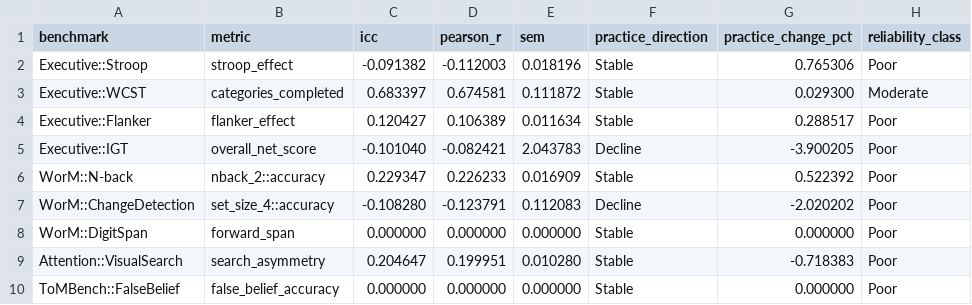
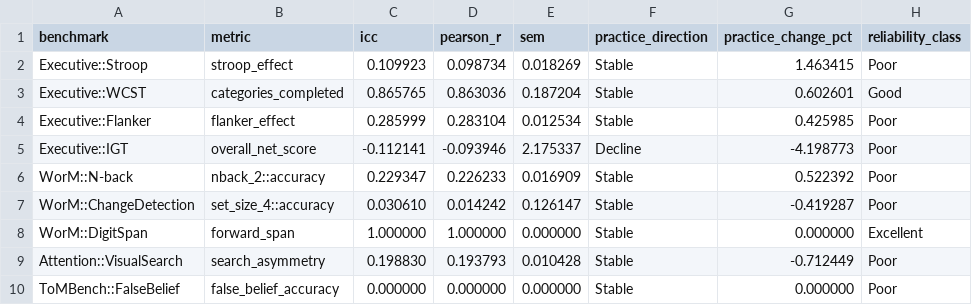
Before and after one commit to Luminous-Dynamics/symthaea, a CSV file: symthaea/papers/data/psych_bench/reliability.csv, drawn as a sheet; only a part is shown; the diff covers the shown part only.

```diff
--- a/symthaea/papers/data/psych_bench/reliability.csv
+++ b/symthaea/papers/data/psych_bench/reliability.csv
@@ -1,10 +1,10 @@
 benchmark,metric,icc,pearson_r,sem,practice_direction,practice_change_pct,reliability_class
-Executive::Stroop,stroop_effect,-0.091382,-0.112003,0.018196,Stable,0.765306,Poor
-Executive::WCST,categories_completed,0.683397,0.674581,0.111872,Stable,0.029300,Moderate
-Executive::Flanker,flanker_effect,0.120427,0.106389,0.011634,Stable,0.288517,Poor
-Executive::IGT,overall_net_score,-0.101040,-0.082421,2.043783,Decline,-3.900205,Poor
+Executive::Stroop,stroop_effect,0.109923,0.098734,0.018269,Stable,1.463415,Poor
+Executive::WCST,categories_completed,0.865765,0.863036,0.187204,Stable,0.602601,Good
+Executive::Flanker,flanker_effect,0.285999,0.283104,0.012534,Stable,0.425985,Poor
+Executive::IGT,overall_net_score,-0.112141,-0.093946,2.175337,Decline,-4.198773,Poor
 WorM::N-back,nback_2::accuracy,0.229347,0.226233,0.016909,Stable,0.522392,Poor
-WorM::ChangeDetection,set_size_4::accuracy,-0.108280,-0.123791,0.112083,Decline,-2.020202,Poor
-WorM::DigitSpan,forward_span,0.000000,0.000000,0.000000,Stable,0.000000,Poor
-Attention::VisualSearch,search_asymmetry,0.204647,0.199951,0.010280,Stable,-0.718383,Poor
+WorM::ChangeDetection,set_size_4::accuracy,0.030610,0.014242,0.126147,Stable,-0.419287,Poor
+WorM::DigitSpan,forward_span,1.000000,1.000000,0.000000,Stable,0.000000,Excellent
+Attention::VisualSearch,search_asymmetry,0.198830,0.193793,0.010428,Stable,-0.712449,Poor
 ToMBench::FalseBelief,false_belief_accuracy,0.000000,0.000000,0.000000,Stable,0.000000,Poor
```
Also changed, not shown: 30 edited cells elsewhere in this file, symthaea/papers/data/psych_bench/neuromod_curves.csv, symthaea/papers/data/psych_bench/neuromod_profiles.csv, 13 other files.
